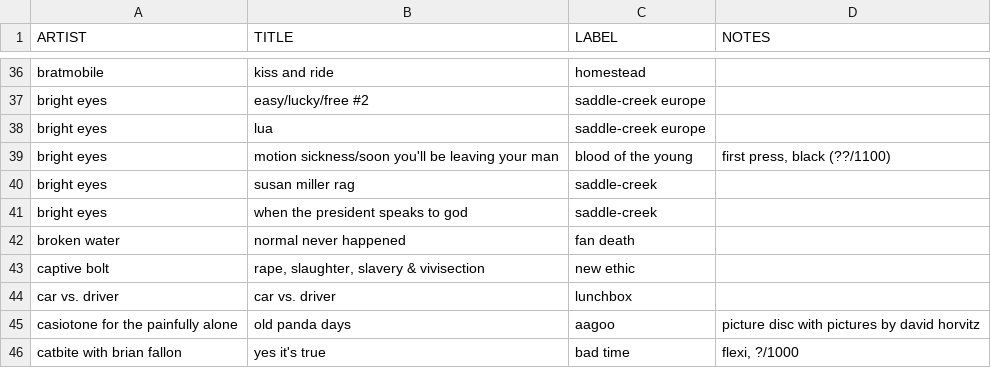
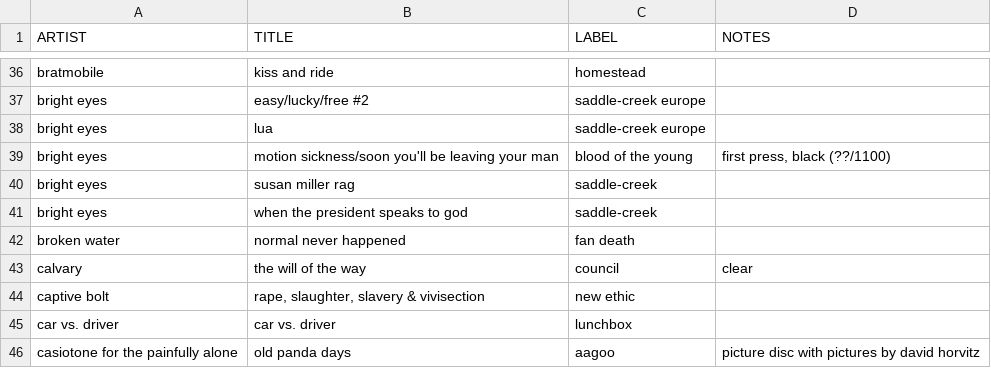
Before and after one commit to okjjj/tradelist, a CSV file: 7.csv, drawn as a sheet; only a part is shown, gaps mark what is left out; the shorter side is filled out with more unchanged rows; the diff names each change by its address in the sheet, - before the commit and + after, or states it on an @@ line.

```diff
--- a/7.csv
+++ b/7.csv
+row 43: calvary | the will of the way | council | clear
```
Also changed, not shown: 12.csv, 12_splits.csv.
